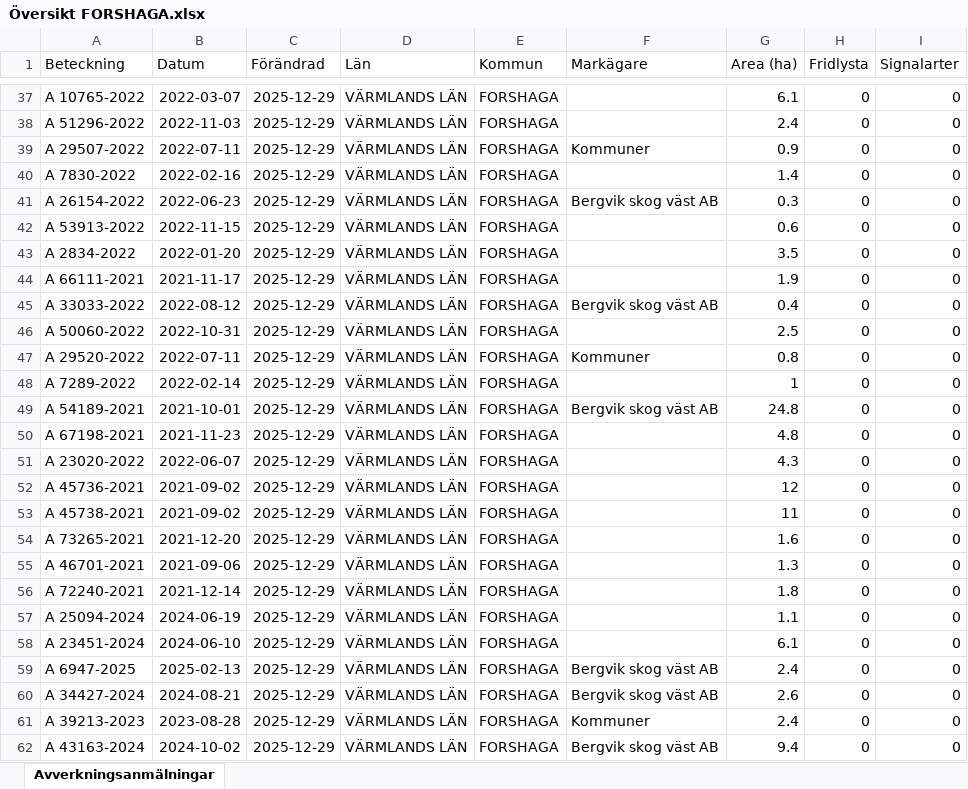
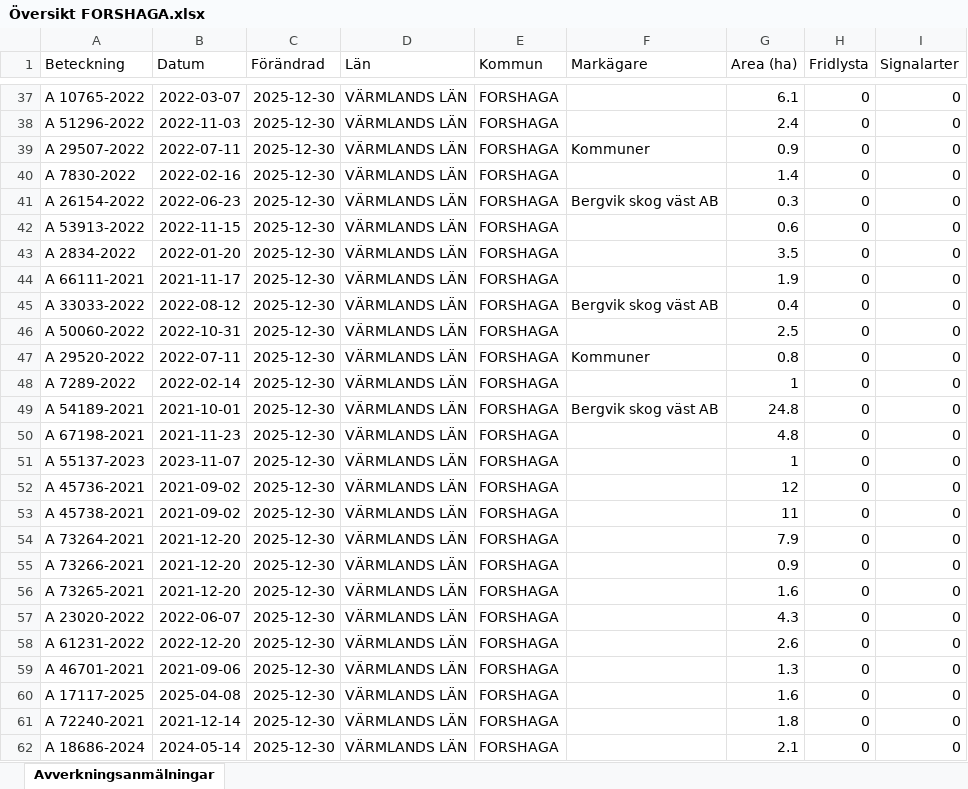
Before and after one commit to klasma/Logging_1763, an Excel workbook: Översikt FORSHAGA.xlsx, sheet Avverkningsanmälningar, drawn as a sheet; only a part is shown, gaps mark what is left out; values as stored, in another font and other column widths than the file's, no borders; the diff covers the shown part only; the diff names each change by its address in the sheet, - before the commit and + after, or states it on an @@ line.

```diff
--- a/Översikt FORSHAGA.xlsx (sheet Avverkningsanmälningar)
+++ b/Översikt FORSHAGA.xlsx (sheet Avverkningsanmälningar)
-C37:C62 (Förändrad): 2025-12-29
+C37:C62 (Förändrad): 2025-12-30
-A51 (Beteckning): A 23020-2022
+A51 (Beteckning): A 55137-2023
-B51 (Datum): 2022-06-07
+B51 (Datum): 2023-11-07
-G51 (Area (ha)): 4.3
+G51 (Area (ha)): 1
-A54 (Beteckning): A 73265-2021
+A54 (Beteckning): A 73264-2021
-G54 (Area (ha)): 1.6
+G54 (Area (ha)): 7.9
-A55 (Beteckning): A 46701-2021
+A55 (Beteckning): A 73266-2021
-B55 (Datum): 2021-09-06
+B55 (Datum): 2021-12-20
-G55 (Area (ha)): 1.3
+G55 (Area (ha)): 0.9
-A56 (Beteckning): A 72240-2021
+A56 (Beteckning): A 73265-2021
-B56 (Datum): 2021-12-14
+B56 (Datum): 2021-12-20
-G56 (Area (ha)): 1.8
+G56 (Area (ha)): 1.6
-A57 (Beteckning): A 25094-2024
+A57 (Beteckning): A 23020-2022
-B57 (Datum): 2024-06-19
+B57 (Datum): 2022-06-07
-G57 (Area (ha)): 1.1
+G57 (Area (ha)): 4.3
-A58 (Beteckning): A 23451-2024
+A58 (Beteckning): A 61231-2022
-B58 (Datum): 2024-06-10
+B58 (Datum): 2022-12-20
-G58 (Area (ha)): 6.1
+G58 (Area (ha)): 2.6
-A59 (Beteckning): A 6947-2025
+A59 (Beteckning): A 46701-2021
-B59 (Datum): 2025-02-13
+B59 (Datum): 2021-09-06
-F59:F60 (Markägare): Bergvik skog väst AB
+F59:F60 (Markägare): (empty)
-G59 (Area (ha)): 2.4
+G59 (Area (ha)): 1.3
-A60 (Beteckning): A 34427-2024
+A60 (Beteckning): A 17117-2025
-B60 (Datum): 2024-08-21
+B60 (Datum): 2025-04-08
-G60 (Area (ha)): 2.6
+G60 (Area (ha)): 1.6
-A61 (Beteckning): A 39213-2023
+A61 (Beteckning): A 72240-2021
-B61 (Datum): 2023-08-28
+B61 (Datum): 2021-12-14
-F61 (Markägare): Kommuner
+F61 (Markägare): (empty)
-G61 (Area (ha)): 2.4
+G61 (Area (ha)): 1.8
-A62 (Beteckning): A 43163-2024
+A62 (Beteckning): A 18686-2024
-B62 (Datum): 2024-10-02
+B62 (Datum): 2024-05-14
-F62 (Markägare): Bergvik skog väst AB
+F62 (Markägare): (empty)
-G62 (Area (ha)): 9.4
+G62 (Area (ha)): 2.1
```
Also changed, not shown: 1038 edited cells elsewhere in this sheet, artfynd/A 14114-2022 artfynd.xlsx, artfynd/A 34758-2024 artfynd.xlsx, 57 other files.
